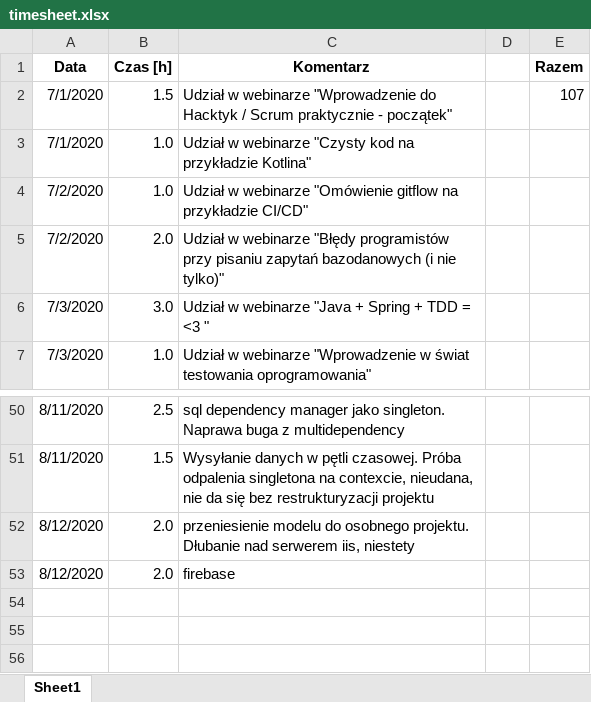
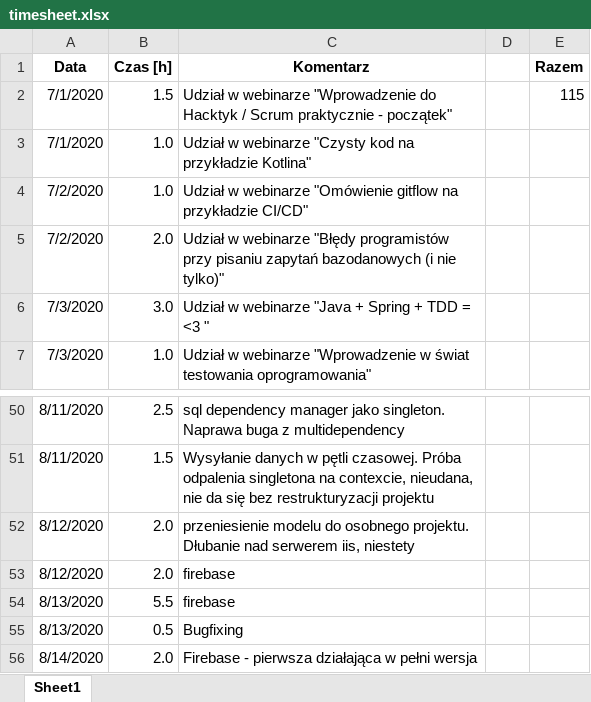
Before and after one commit to CID6/Hacktyki2020src, an Excel workbook: timesheet.xlsx, sheet Sheet1, drawn as a sheet; only a part is shown, gaps mark what is left out; values as stored, in another font and other column widths than the file's, no borders; the diff names each change by its address in the sheet, - before the commit and + after, or states it on an @@ line.

```diff
--- a/timesheet.xlsx (sheet Sheet1)
+++ b/timesheet.xlsx (sheet Sheet1)
-E2 (Razem): 107
+E2 (Razem): 115
+row 54: 8/13/2020 | 5.5 | firebase
+row 55: 8/13/2020 | 0.5 | Bugfixing
+row 56: 8/14/2020 | 2.0 | Firebase - pierwsza działająca w pełni wersja
```
Also changed, not shown: 22 other files.
